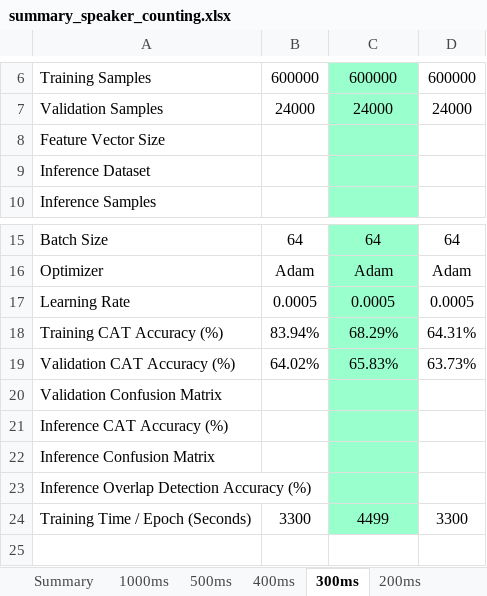
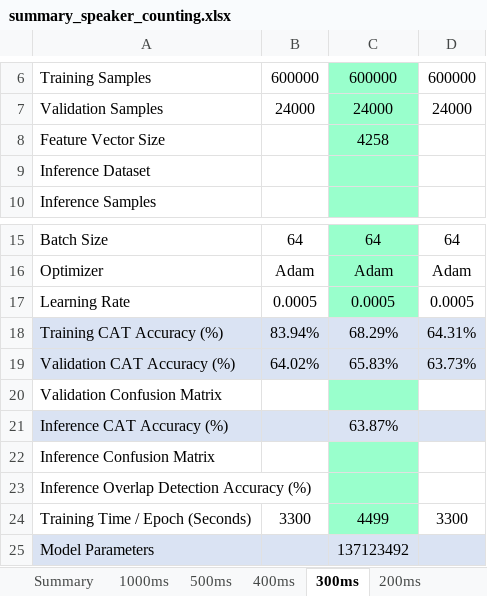
Before and after one commit to valentinandrei/saa_experiments, an Excel workbook: model_building/summary_speaker_counting.xlsx, sheet 300ms, drawn as a sheet; only a part is shown, gaps mark what is left out; values as stored, in another font and other column widths than the file's, no borders; the diff names each change by its address in the sheet, - before the commit and + after, or states it on an @@ line.

```diff
--- a/model_building/summary_speaker_counting.xlsx (sheet 300ms)
+++ b/model_building/summary_speaker_counting.xlsx (sheet 300ms)
-C8: (empty)
+C8: 4258
-A18:B19 fill: none
+A18:B19 fill: #DAE3F3
-C18:C19 fill: #99FFCC
+C18:C19 fill: #DAE3F3
-D18:D19 fill: none
+D18:D19 fill: #DAE3F3
-A21:B21 fill: none
+A21:B21 fill: #DAE3F3
-C21: (empty)
+C21: 63.87%
-C21 fill: #99FFCC
+C21 fill: #DAE3F3
-D21 fill: none
+D21 fill: #DAE3F3
+row 25: Model Parameters |  | 137123492
```
Also changed, not shown: sheet Summary, sheet confusion matrices, sheet 500ms, formulas that keep their value, 4 other files.
